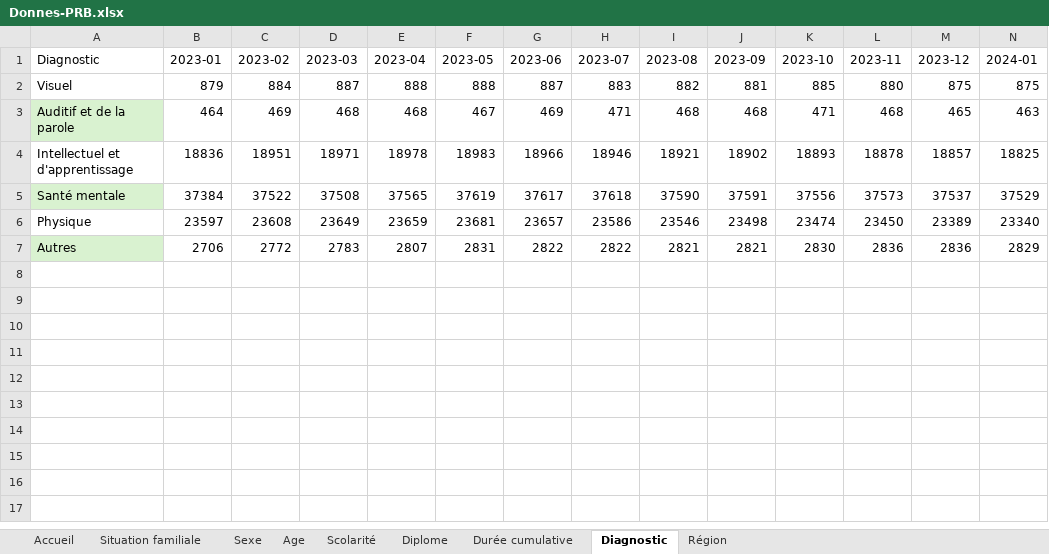
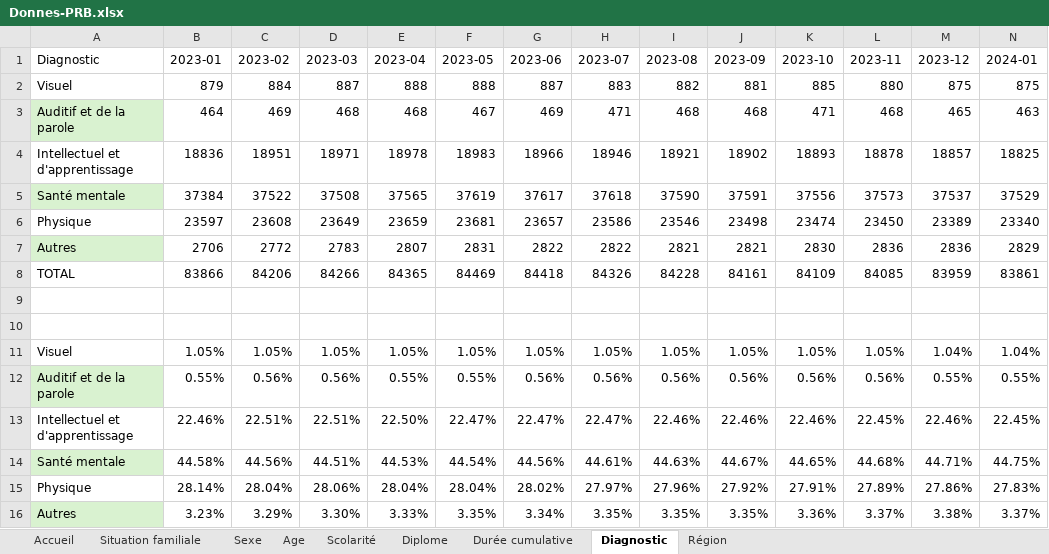
Before and after one commit to sragot/stats-mtess, an Excel workbook: Donnes-PRB.xlsx, sheet Diagnostic, drawn as a sheet; only a part is shown; values as stored, in another font and other column widths than the file's, no borders; rows hold the shown columns only; the diff names each change by its address in the sheet, - before the commit and + after, or states it on an @@ line.

Commit message:
Update Donnes-PRB.xlsx

```diff
--- a/Donnes-PRB.xlsx (sheet Diagnostic)
+++ b/Donnes-PRB.xlsx (sheet Diagnostic)
+row 8: TOTAL | 83866 | 84206 | 84266 | 84365 | 84469 | 84418 | 84326 | 84228 | 84161 | 84109 | 84085 | 83959 | 83861
+row 9: (empty)
+row 10: (empty)
+row 11: Visuel | 1.05% | 1.05% | 1.05% | 1.05% | 1.05% | 1.05% | 1.05% | 1.05% | 1.05% | 1.05% | 1.05% | 1.04% | 1.04%
+row 12: Auditif et de la parole | 0.55% | 0.56% | 0.56% | 0.55% | 0.55% | 0.56% | 0.56% | 0.56% | 0.56% | 0.56% | 0.56% | 0.55% | 0.55%
+row 13: Intellectuel et d'apprentissage | 22.46% | 22.51% | 22.51% | 22.50% | 22.47% | 22.47% | 22.47% | 22.46% | 22.46% | 22.46% | 22.45% | 22.46% | 22.45%
+row 14: Santé mentale | 44.58% | 44.56% | 44.51% | 44.53% | 44.54% | 44.56% | 44.61% | 44.63% | 44.67% | 44.65% | 44.68% | 44.71% | 44.75%
+row 15: Physique | 28.14% | 28.04% | 28.06% | 28.04% | 28.04% | 28.02% | 27.97% | 27.96% | 27.92% | 27.91% | 27.89% | 27.86% | 27.83%
+row 16: Autres | 3.23% | 3.29% | 3.30% | 3.33% | 3.35% | 3.34% | 3.35% | 3.35% | 3.35% | 3.36% | 3.37% | 3.38% | 3.37%
```
